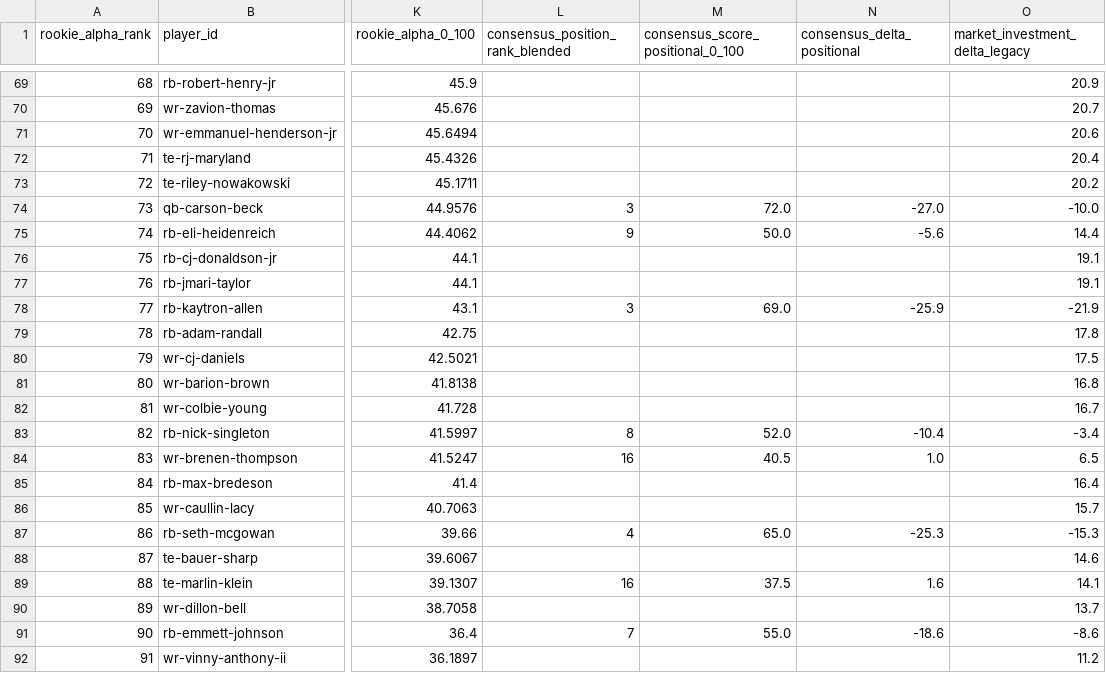
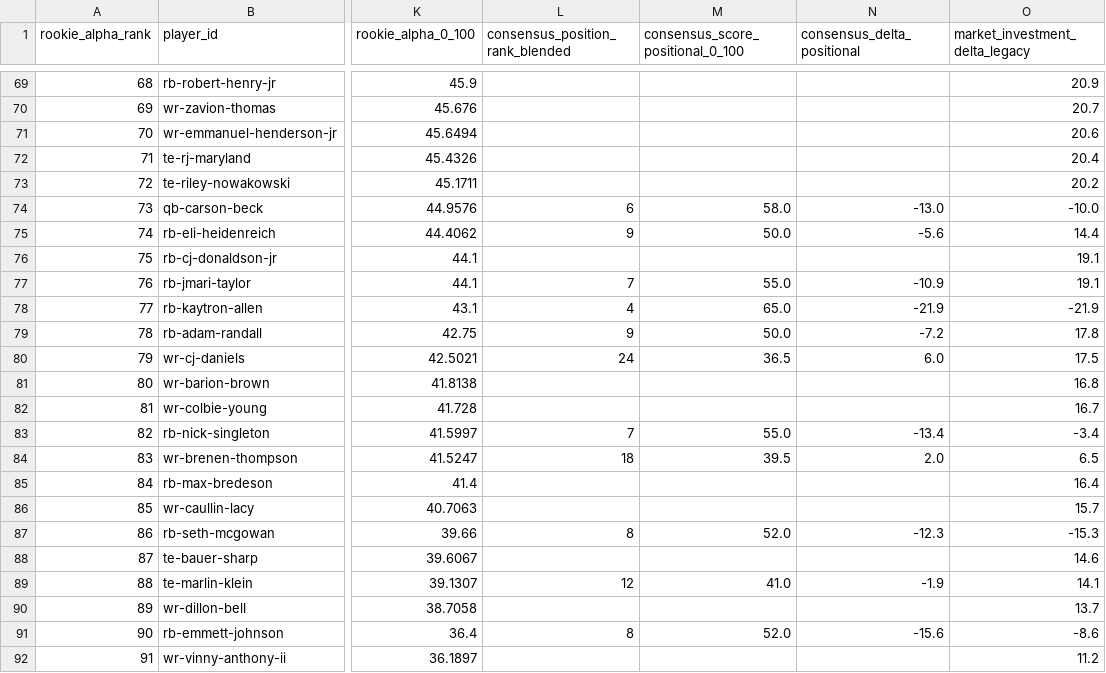
Before and after one commit to Prometheus-Frameworks/TIBER-Rookies, a CSV file: exports/promoted/rookie-alpha/2026_rookie_alpha_predraft_v0.csv, drawn as a sheet; only a part is shown, gaps mark what is left out; the diff covers the shown part only; the diff names each change by its address in the sheet, - before the commit and + after, or states it on an @@ line.

```diff
--- a/exports/promoted/rookie-alpha/2026_rookie_alpha_predraft_v0.csv
+++ b/exports/promoted/rookie-alpha/2026_rookie_alpha_predraft_v0.csv
-L74 (consensus_position_rank_blended): 3
+L74 (consensus_position_rank_blended): 6
-M74 (consensus_score_positional_0_100): 72.0
+M74 (consensus_score_positional_0_100): 58.0
-N74 (consensus_delta_positional): -27.0
+N74 (consensus_delta_positional): -13.0
-L77 (consensus_position_rank_blended): (empty)
+L77 (consensus_position_rank_blended): 7
-M77 (consensus_score_positional_0_100): (empty)
+M77 (consensus_score_positional_0_100): 55.0
-N77 (consensus_delta_positional): (empty)
+N77 (consensus_delta_positional): -10.9
-L78 (consensus_position_rank_blended): 3
+L78 (consensus_position_rank_blended): 4
-M78 (consensus_score_positional_0_100): 69.0
+M78 (consensus_score_positional_0_100): 65.0
-N78 (consensus_delta_positional): -25.9
+N78 (consensus_delta_positional): -21.9
-L79 (consensus_position_rank_blended): (empty)
+L79 (consensus_position_rank_blended): 9
-M79 (consensus_score_positional_0_100): (empty)
+M79 (consensus_score_positional_0_100): 50.0
-N79 (consensus_delta_positional): (empty)
+N79 (consensus_delta_positional): -7.2
-L80 (consensus_position_rank_blended): (empty)
+L80 (consensus_position_rank_blended): 24
-M80 (consensus_score_positional_0_100): (empty)
+M80 (consensus_score_positional_0_100): 36.5
-N80 (consensus_delta_positional): (empty)
+N80 (consensus_delta_positional): 6.0
-L83 (consensus_position_rank_blended): 8
+L83 (consensus_position_rank_blended): 7
-M83 (consensus_score_positional_0_100): 52.0
+M83 (consensus_score_positional_0_100): 55.0
-N83 (consensus_delta_positional): -10.4
+N83 (consensus_delta_positional): -13.4
-L84 (consensus_position_rank_blended): 16
+L84 (consensus_position_rank_blended): 18
-M84 (consensus_score_positional_0_100): 40.5
+M84 (consensus_score_positional_0_100): 39.5
-N84 (consensus_delta_positional): 1.0
+N84 (consensus_delta_positional): 2.0
-L87 (consensus_position_rank_blended): 4
+L87 (consensus_position_rank_blended): 8
-M87 (consensus_score_positional_0_100): 65.0
+M87 (consensus_score_positional_0_100): 52.0
-N87 (consensus_delta_positional): -25.3
+N87 (consensus_delta_positional): -12.3
-L89 (consensus_position_rank_blended): 16
+L89 (consensus_position_rank_blended): 12
-M89 (consensus_score_positional_0_100): 37.5
+M89 (consensus_score_positional_0_100): 41.0
-N89 (consensus_delta_positional): 1.6
+N89 (consensus_delta_positional): -1.9
-L91 (consensus_position_rank_blended): 7
+L91 (consensus_position_rank_blended): 8
-M91 (consensus_score_positional_0_100): 55.0
+M91 (consensus_score_positional_0_100): 52.0
-N91 (consensus_delta_positional): -18.6
+N91 (consensus_delta_positional): -15.6
```
Also changed, not shown: 96 edited cells elsewhere in this file, 3 other files.
